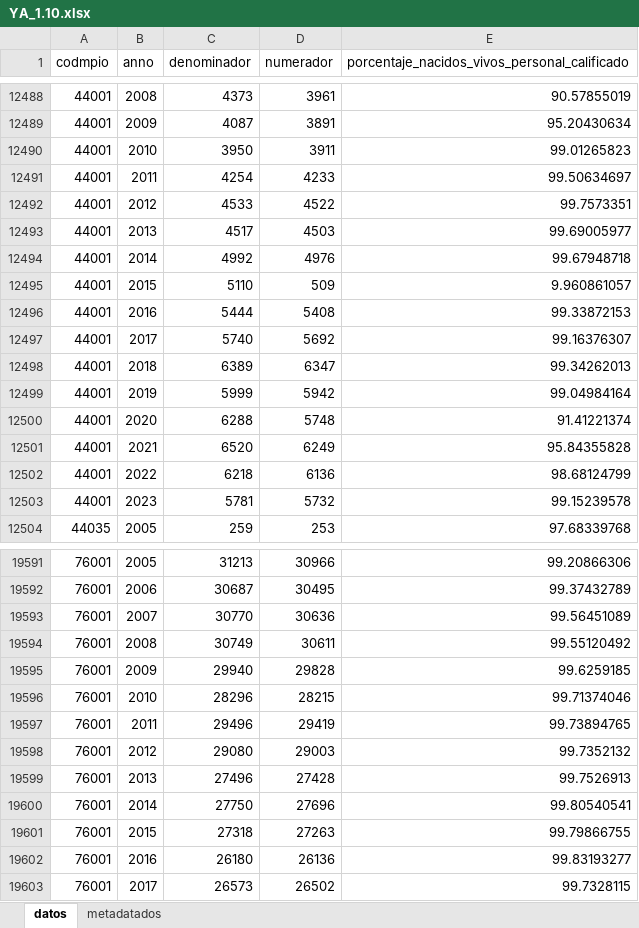
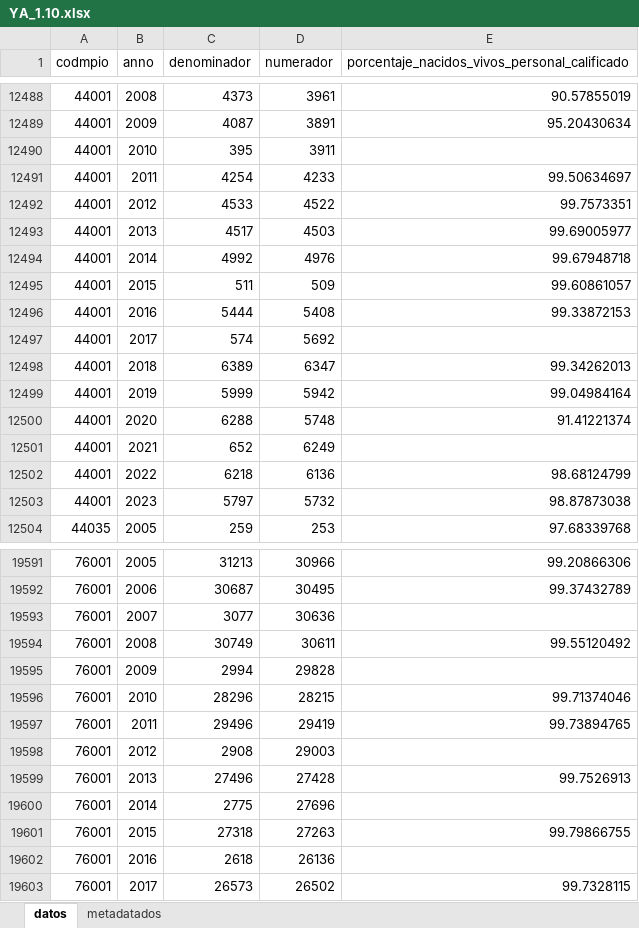
Before and after one commit to dfmendivelso10/Ninez-YA, an Excel workbook: 03_Process/YA_1.10.xlsx, sheet datos, drawn as a sheet; only a part is shown, gaps mark what is left out; values as stored, in another font and other column widths than the file's, no borders; the diff covers the shown part only; the diff names each change by its address in the sheet, - before the commit and + after, or states it on an @@ line.

```diff
--- a/03_Process/YA_1.10.xlsx (sheet datos)
+++ b/03_Process/YA_1.10.xlsx (sheet datos)
-C12490 (denominador): 3950
+C12490 (denominador): 395
-E12490: 99.01265823
+E12490: (empty)
-C12495 (denominador): 5110
+C12495 (denominador): 511
-E12495: 9.960861057
+E12495: 99.60861057
-C12497 (denominador): 5740
+C12497 (denominador): 574
-E12497: 99.16376307
+E12497: (empty)
-C12501 (denominador): 6520
+C12501 (denominador): 652
-E12501: 95.84355828
+E12501: (empty)
-C12503 (denominador): 5781
+C12503 (denominador): 5797
-E12503: 99.15239578
+E12503: 98.87873038
-C19593 (denominador): 30770
+C19593 (denominador): 3077
-E19593: 99.56451089
+E19593: (empty)
-C19595 (denominador): 29940
+C19595 (denominador): 2994
-E19595: 99.6259185
+E19595: (empty)
-C19598 (denominador): 29080
+C19598 (denominador): 2908
-E19598: 99.7352132
+E19598: (empty)
-C19600 (denominador): 27750
+C19600 (denominador): 2775
-E19600: 99.80540541
+E19600: (empty)
-C19602 (denominador): 26180
+C19602 (denominador): 2618
-E19602: 99.83193277
+E19602: (empty)
```
Also changed, not shown: 866 edited cells elsewhere in this sheet, sheet metadatados, 03_Process/VF_nacidos_vivos.xlsx, 03_Process/YA_1.4.xlsx, 17 other files.
